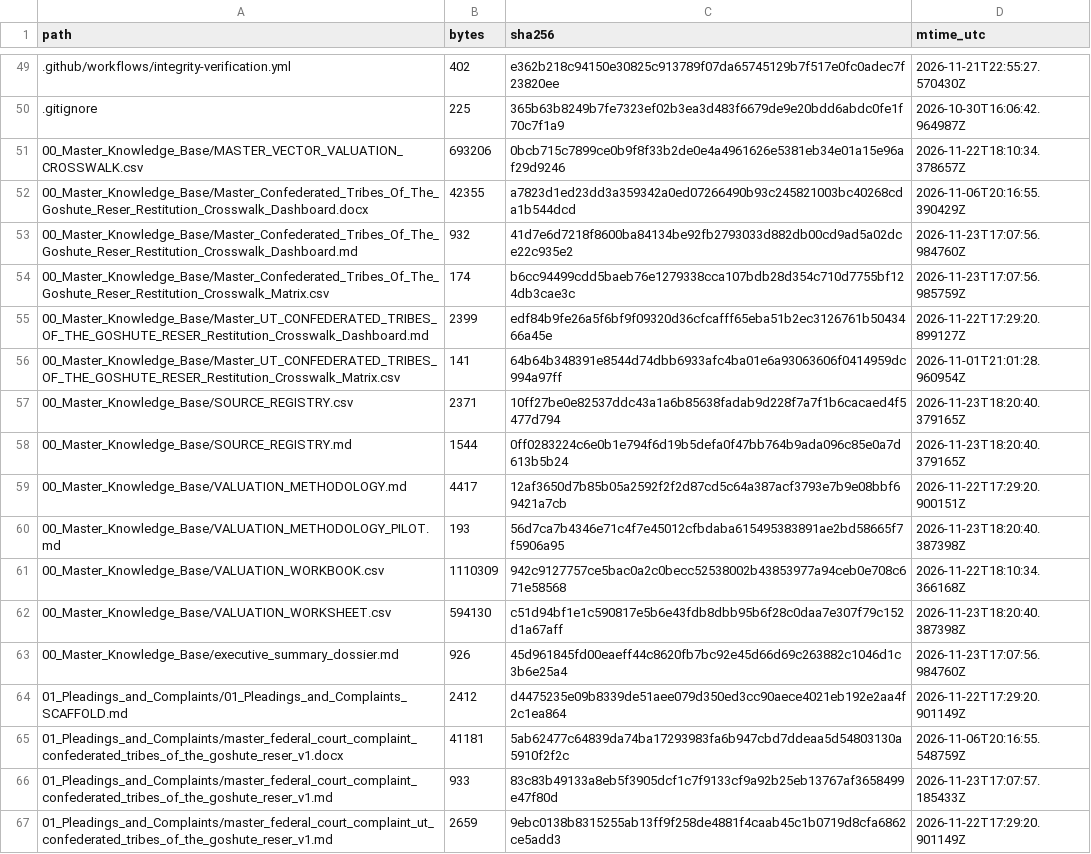
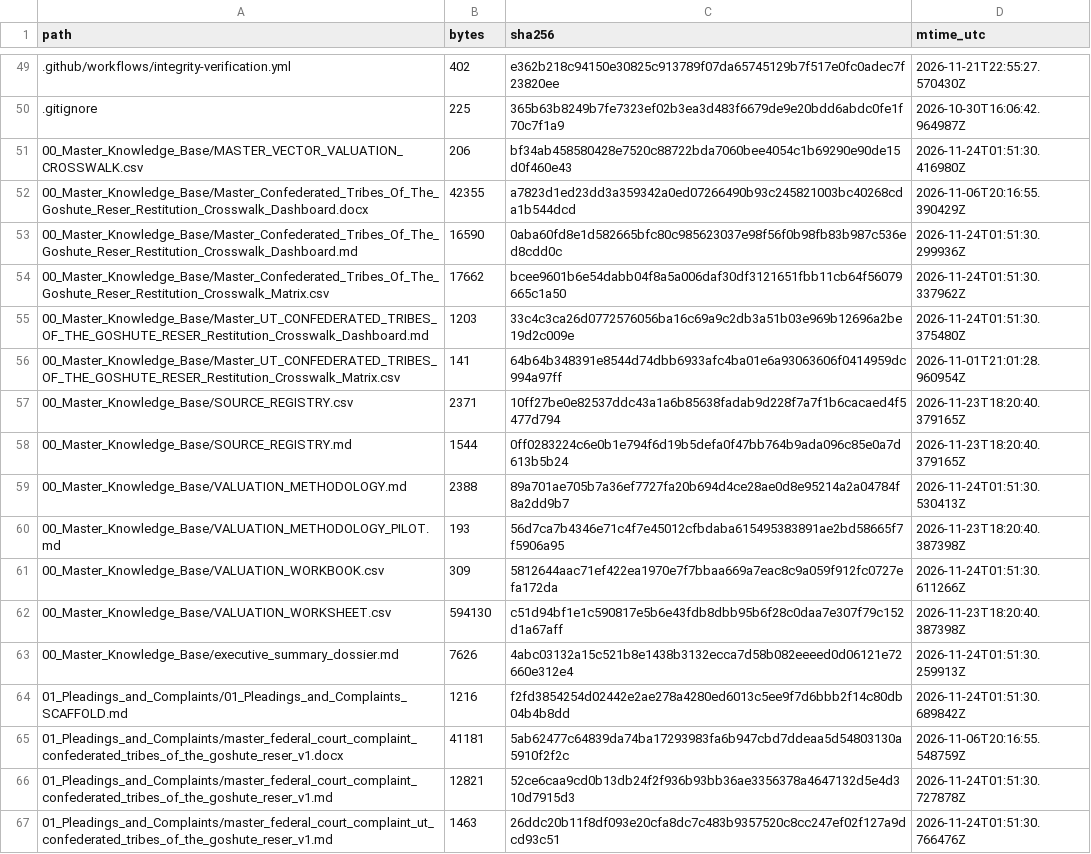
Before and after one commit to GlobalRestitutionAlliance/turtle-island-us-ut-confederated-tribes-of-the-goshute-reser-master-litigation, a CSV file: 99_Archives_and_Manifests/MANIFEST_SHA256.csv, drawn as a sheet; only a part is shown, gaps mark what is left out; the diff covers the shown part only.

```diff
--- a/99_Archives_and_Manifests/MANIFEST_SHA256.csv
+++ b/99_Archives_and_Manifests/MANIFEST_SHA256.csv
@@ -50,7 +50,7 @@ path,bytes,sha256,mtime_utc
 .gitignore,225,365b63b8249b7fe7323ef02b3ea3d483f6679de9e20bdd6abdc0fe1f70c7f1a9,2026-10-30T16:06:42.964987Z
-00_Master_Knowledge_Base/MASTER_VECTOR_VALUATION_CROSSWALK.csv,693206,0bcb715c7899ce0b9f8f33b2de0e4a4961626e5381eb34e01a15e96af29d9246,2026-11-22T18:10:34.378657Z
+00_Master_Knowledge_Base/MASTER_VECTOR_VALUATION_CROSSWALK.csv,206,bf34ab458580428e7520c88722bda7060bee4054c1b69290e90de15d0f460e43,2026-11-24T01:51:30.416980Z
 00_Master_Knowledge_Base/Master_Confederated_Tribes_Of_The_Goshute_Reser_Restitution_Crosswalk_Dashboard.docx,42355,a7823d1ed23dd3a359342a0ed07266490b93c245821003bc40268cda1b544dcd,2026-11-06T20:16:55.390429Z
-00_Master_Knowledge_Base/Master_Confederated_Tribes_Of_The_Goshute_Reser_Restitution_Crosswalk_Dashboard.md,932,41d7e6d7218f8600ba84134be92fb2793033d882db00cd9ad5a02dce22c935e2,2026-11-23T17:07:56.984760Z
-00_Master_Knowledge_Base/Master_Confederated_Tribes_Of_The_Goshute_Reser_Restitution_Crosswalk_Matrix.csv,174,b6cc94499cdd5baeb76e1279338cca107bdb28d354c710d7755bf124db3cae3c,2026-11-23T17:07:56.985759Z
-00_Master_Knowledge_Base/Master_UT_CONFEDERATED_TRIBES_OF_THE_GOSHUTE_RESER_Restitution_Crosswalk_Dashboard.md,2399,edf84b9fe26a5f6bf9f09320d36cfcafff65eba51b2ec3126761b5043466a45e,2026-11-22T17:29:20.899127Z
+00_Master_Knowledge_Base/Master_Confederated_Tribes_Of_The_Goshute_Reser_Restitution_Crosswalk_Dashboard.md,16590,0aba60fd8e1d582665bfc80c985623037e98f56f0b98fb83b987c536ed8cdd0c,2026-11-24T01:51:30.299936Z
+00_Master_Knowledge_Base/Master_Confederated_Tribes_Of_The_Goshute_Reser_Restitution_Crosswalk_Matrix.csv,17662,bcee9601b6e54dabb04f8a5a006daf30df3121651fbb11cb64f56079665c1a50,2026-11-24T01:51:30.337962Z
+00_Master_Knowledge_Base/Master_UT_CONFEDERATED_TRIBES_OF_THE_GOSHUTE_RESER_Restitution_Crosswalk_Dashboard.md,1203,33c4c3ca26d0772576056ba16c69a9c2db3a51b03e969b12696a2be19d2c009e,2026-11-24T01:51:30.375480Z
 00_Master_Knowledge_Base/Master_UT_CONFEDERATED_TRIBES_OF_THE_GOSHUTE_RESER_Restitution_Crosswalk_Matrix.csv,141,64b64b348391e8544d74dbb6933afc4ba01e6a93063606f0414959dc994a97ff,2026-11-01T21:01:28.960954Z
@@ -58,10 +58,10 @@ path,bytes,sha256,mtime_utc
 00_Master_Knowledge_Base/SOURCE_REGISTRY.md,1544,0ff0283224c6e0b1e794f6d19b5defa0f47bb764b9ada096c85e0a7d613b5b24,2026-11-23T18:20:40.379165Z
-00_Master_Knowledge_Base/VALUATION_METHODOLOGY.md,4417,12af3650d7b85b05a2592f2f2d87cd5c64a387acf3793e7b9e08bbf69421a7cb,2026-11-22T17:29:20.900151Z
+00_Master_Knowledge_Base/VALUATION_METHODOLOGY.md,2388,89a701ae705b7a36ef7727fa20b694d4ce28ae0d8e95214a2a04784f8a2dd9b7,2026-11-24T01:51:30.530413Z
 00_Master_Knowledge_Base/VALUATION_METHODOLOGY_PILOT.md,193,56d7ca7b4346e71c4f7e45012cfbdaba615495383891ae2bd58665f7f5906a95,2026-11-23T18:20:40.387398Z
-00_Master_Knowledge_Base/VALUATION_WORKBOOK.csv,1110309,942c9127757ce5bac0a2c0becc52538002b43853977a94ceb0e708c671e58568,2026-11-22T18:10:34.366168Z
+00_Master_Knowledge_Base/VALUATION_WORKBOOK.csv,309,5812644aac71ef422ea1970e7f7bbaa669a7eac8c9a059f912fc0727efa172da,2026-11-24T01:51:30.611266Z
 00_Master_Knowledge_Base/VALUATION_WORKSHEET.csv,594130,c51d94bf1e1c590817e5b6e43fdb8dbb95b6f28c0daa7e307f79c152d1a67aff,2026-11-23T18:20:40.387398Z
-00_Master_Knowledge_Base/executive_summary_dossier.md,926,45d961845fd00eaeff44c8620fb7bc92e45d66d69c263882c1046d1c3b6e25a4,2026-11-23T17:07:56.984760Z
-01_Pleadings_and_Complaints/01_Pleadings_and_Complaints_SCAFFOLD.md,2412,d4475235e09b8339de51aee079d350ed3cc90aece4021eb192e2aa4f2c1ea864,2026-11-22T17:29:20.901149Z
+00_Master_Knowledge_Base/executive_summary_dossier.md,7626,4abc03132a15c521b8e1438b3132ecca7d58b082eeeed0d06121e72660e312e4,2026-11-24T01:51:30.259913Z
+01_Pleadings_and_Complaints/01_Pleadings_and_Complaints_SCAFFOLD.md,1216,f2fd3854254d02442e2ae278a4280ed6013c5ee9f7d6bbb2f14c80db04b4b8dd,2026-11-24T01:51:30.689842Z
 01_Pleadings_and_Complaints/master_federal_court_complaint_confederated_tribes_of_the_goshute_reser_v1.docx,41181,5ab62477c64839da74ba17293983fa6b947cbd7ddeaa5d54803130a5910f2f2c,2026-11-06T20:16:55.548759Z
-01_Pleadings_and_Complaints/master_federal_court_complaint_confederated_tribes_of_the_goshute_reser_v1.md,933,83c83b49133a8eb5f3905dcf1c7f9133cf9a92b25eb13767af3658499e47f80d,2026-11-23T17:07:57.185433Z
-01_Pleadings_and_Complaints/master_federal_court_complaint_ut_confederated_tribes_of_the_goshute_reser_v1.md,2659,9ebc0138b8315255ab13ff9f258de4881f4caab45c1b0719d8cfa6862ce5add3,2026-11-22T17:29:20.901149Z
+01_Pleadings_and_Complaints/master_federal_court_complaint_confederated_tribes_of_the_goshute_reser_v1.md,12821,52ce6caa9cd0b13db24f2f936b93bb36ae3356378a4647132d5e4d310d7915d3,2026-11-24T01:51:30.727878Z
+01_Pleadings_and_Complaints/master_federal_court_complaint_ut_confederated_tribes_of_the_goshute_reser_v1.md,1463,26ddc20b11f8df093e20cfa8dc7c483b9357520c8cc247ef02f127a9dcd93c51,2026-11-24T01:51:30.766476Z
```
Also changed, not shown: 80 edited cells elsewhere in this file, 37 other files.
